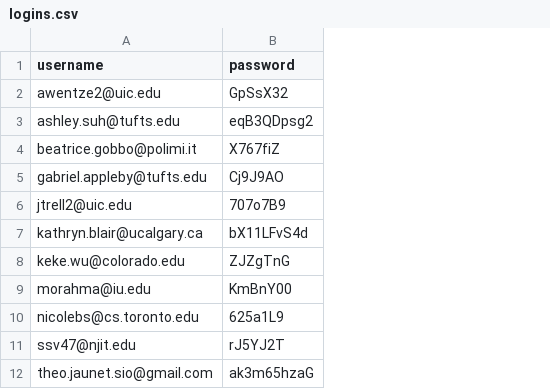
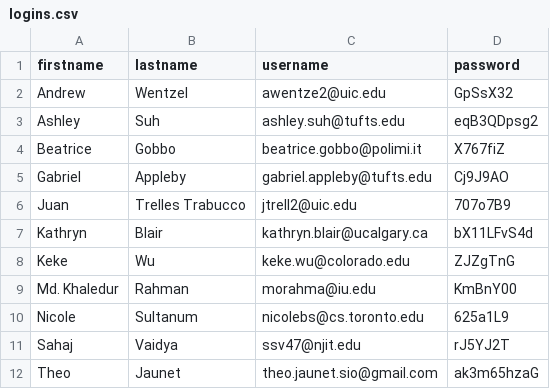
Before and after one commit to onorinbejasus/tasksystem-server, a CSV file: logins.csv, drawn as a sheet; only a part is shown; the diff names each change by its address in the sheet, - before the commit and + after, or states it on an @@ line.

Commit message:
updated logins

```diff
--- a/logins.csv
+++ b/logins.csv
+column A (firstname), rows 2-12: Andrew | Ashley | Beatrice | Gabriel | Juan | Kathryn | Keke | Md. Khaledur | Nicole | Sahaj | Theo
+column B (lastname), rows 2-12: Wentzel | Suh | Gobbo | Appleby | Trelles Trabucco | Blair | Wu | Rahman | Sultanum | Vaidya | Jaunet
```
